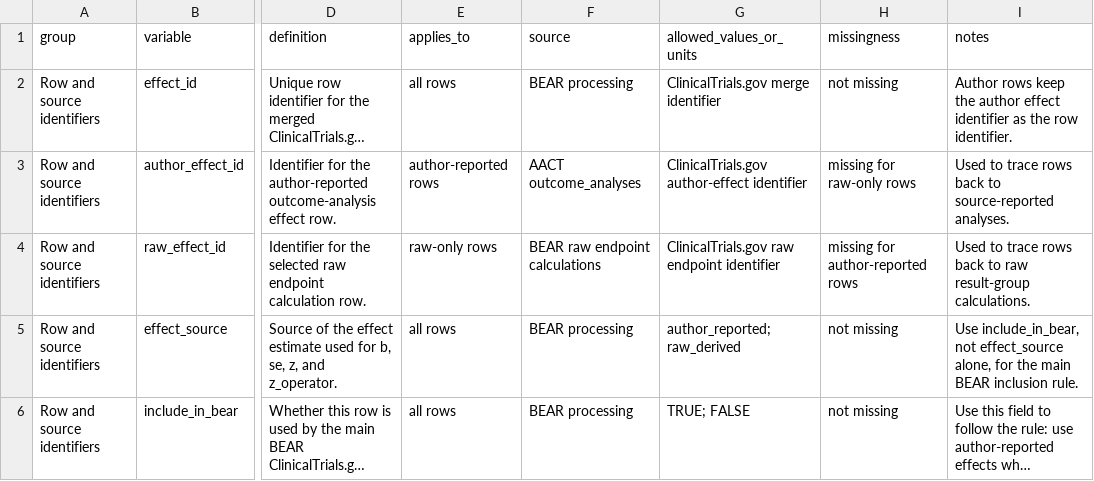
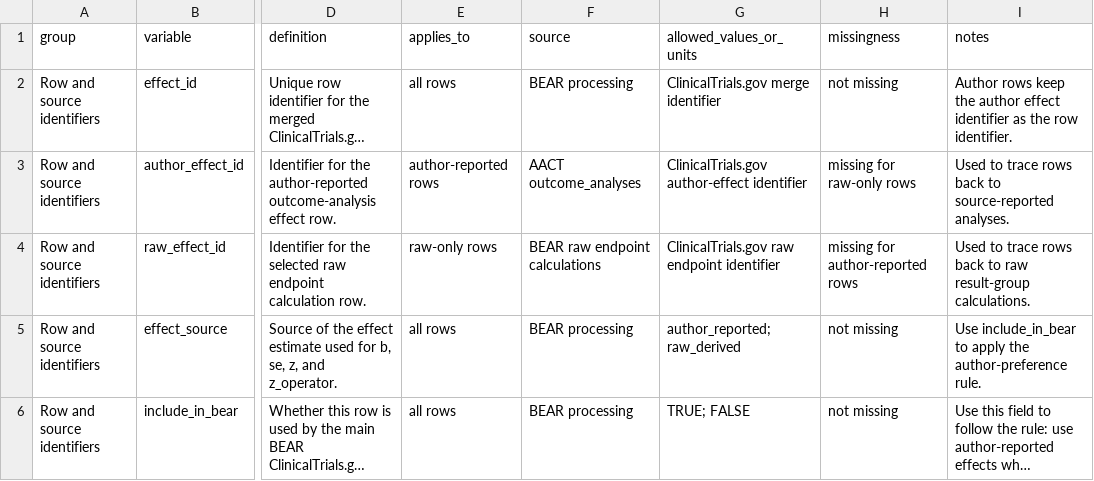
Before and after one commit to wwiecek/BEAR, a CSV file: doc/datasets/clinicaltrials_gov_dictionary.csv, drawn as a sheet; only a part is shown, gaps mark what is left out; long unchanged cells end in …; the diff covers the shown part only; the diff names each change by its address in the sheet, - before the commit and + after, or states it on an @@ line.

```diff
--- a/doc/datasets/clinicaltrials_gov_dictionary.csv
+++ b/doc/datasets/clinicaltrials_gov_dictionary.csv
-I5 (notes): Use include_in_bear, not effect_source alone, for the main BEAR inclusion rule.
+I5 (notes): Use include_in_bear to apply the author-preference rule.
```
Also changed, not shown: 1 added row, 5 removed rows and 5 edited cells elsewhere in this file, 7 other files.
